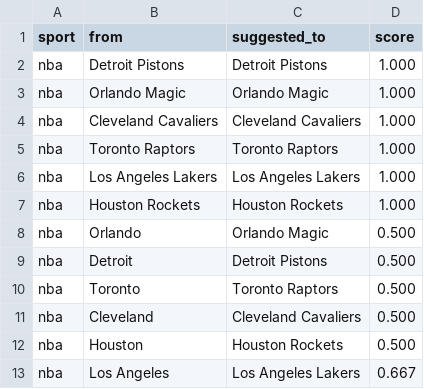
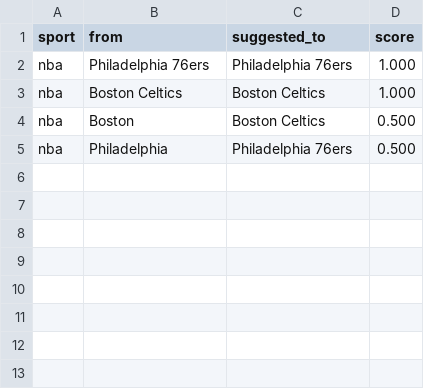
Before and after one commit to cterpening/What_Channel_Is_The_Game, a CSV file: alias_suggestions_nba.csv, drawn as a sheet.

```diff
--- a/alias_suggestions_nba.csv
+++ b/alias_suggestions_nba.csv
@@ -1,13 +1,5 @@
 sport,from,suggested_to,score
-nba,Detroit Pistons,Detroit Pistons,1.000
-nba,Orlando Magic,Orlando Magic,1.000
-nba,Cleveland Cavaliers,Cleveland Cavaliers,1.000
-nba,Toronto Raptors,Toronto Raptors,1.000
-nba,Los Angeles Lakers,Los Angeles Lakers,1.000
-nba,Houston Rockets,Houston Rockets,1.000
-nba,Orlando,Orlando Magic,0.500
-nba,Detroit,Detroit Pistons,0.500
-nba,Toronto,Toronto Raptors,0.500
-nba,Cleveland,Cleveland Cavaliers,0.500
-nba,Houston,Houston Rockets,0.500
-nba,Los Angeles,Los Angeles Lakers,0.667
+nba,Philadelphia 76ers,Philadelphia 76ers,1.000
+nba,Boston Celtics,Boston Celtics,1.000
+nba,Boston,Boston Celtics,0.500
+nba,Philadelphia,Philadelphia 76ers,0.500
```
Also changed, not shown: 3 other files.
